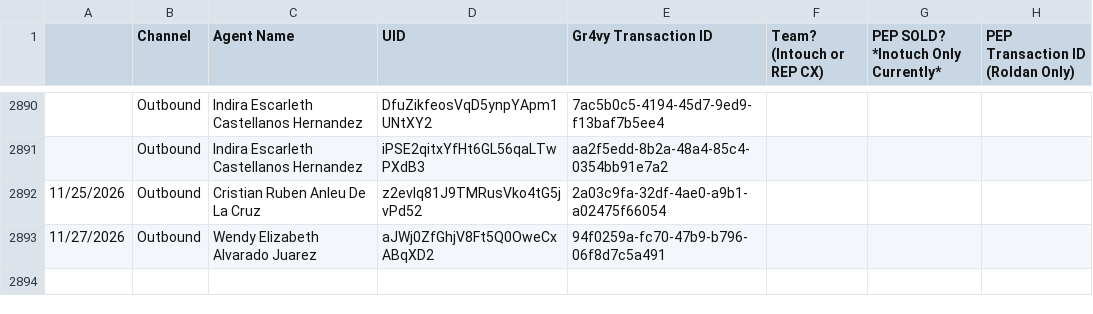
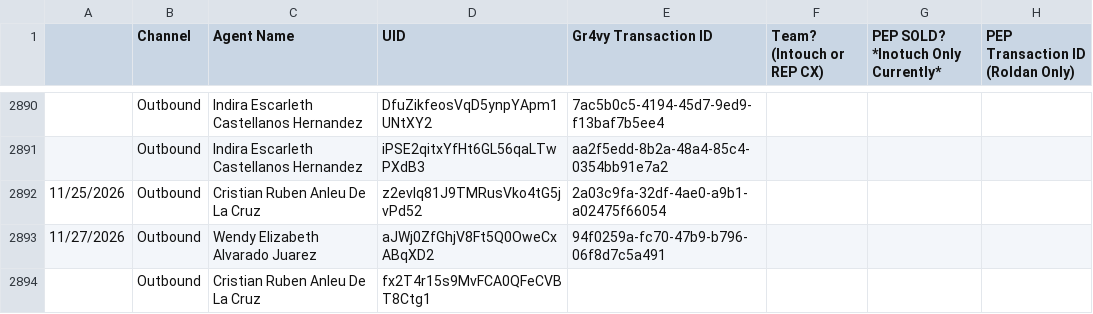
Before and after one commit to joshuawagner-create/leaderboard-data, a CSV file: data.csv, drawn as a sheet; only a part is shown, gaps mark what is left out; the diff names each change by its address in the sheet, - before the commit and + after, or states it on an @@ line.

Commit message:
Update leaderboard data 2026-11-27T17:54:06.150Z

```diff
--- a/data.csv
+++ b/data.csv
+row 2894:  | Outbound | Cristian Ruben Anleu De La Cruz | fx2T4r15s9MvFCA0QFeCVBT8Ctg1
```
